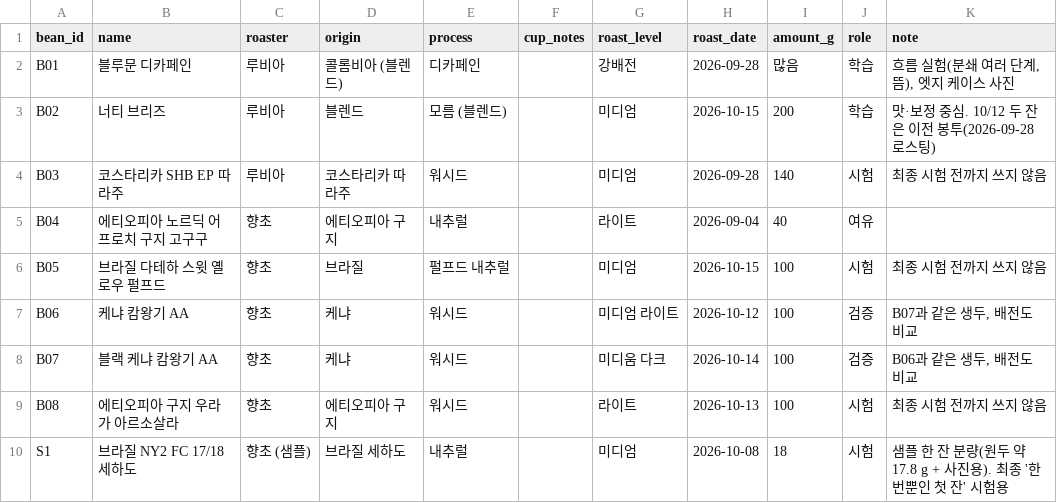
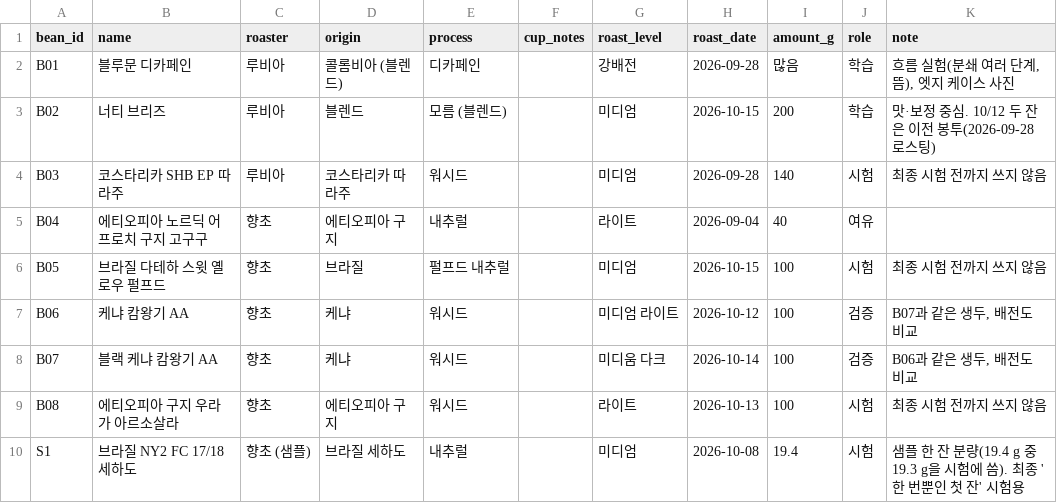
Before and after one commit to lucky-lake/business-agent-lab, a CSV file: drip-coffee/data/beans.csv, drawn as a sheet.

```diff
--- a/drip-coffee/data/beans.csv
+++ b/drip-coffee/data/beans.csv
@@ -9,2 +9,2 @@ B07,블랙 케냐 캄왕기 AA,향초,케냐,워시드,,미디움 다크,2026-10
 B08,에티오피아 구지 우라가 아르소살라,향초,에티오피아 구지,워시드,,라이트,2026-10-13,100,시험,최종 시험 전까지 쓰지 않음
-S1,브라질 NY2 FC 17/18 세하도,향초 (샘플),브라질 세하도,내추럴,,미디엄,2026-10-08,18,시험,샘플 한 잔 분량(원두 약 17.8 g + 사진용). 최종 '한 번뿐인 첫 잔' 시험용
+S1,브라질 NY2 FC 17/18 세하도,향초 (샘플),브라질 세하도,내추럴,,미디엄,2026-10-08,19.4,시험,샘플 한 잔 분량(19.4 g 중 19.3 g을 시험에 씀). 최종 '한 번뿐인 첫 잔' 시험용
```
Also changed, not shown: drip-coffee/data/brews.csv, 1 other file.
